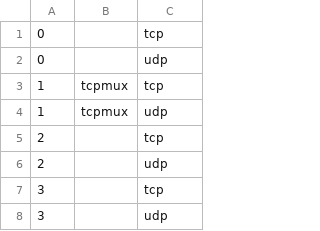
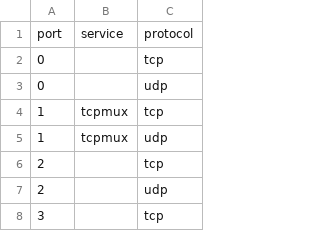
Before and after one commit to eguefif/ft_nmap, a CSV file: services.csv, drawn as a sheet; only a part is shown; the shorter side is filled out with more unchanged rows.

Commit message:
NM-4: parsing services.csv

```diff
--- a/services.csv
+++ b/services.csv
@@ -1 +1,2 @@
+port,service,protocol
 0,,tcp
```
Also changed, not shown: 3 other files.
